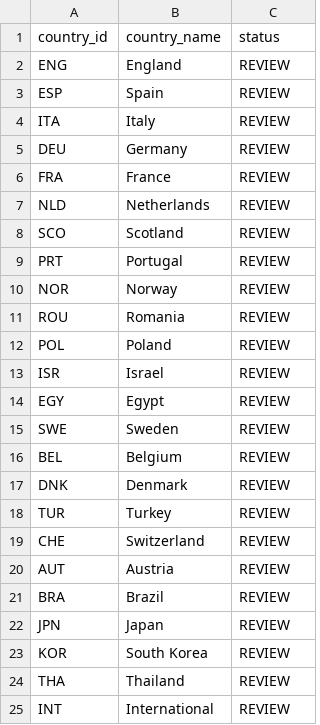
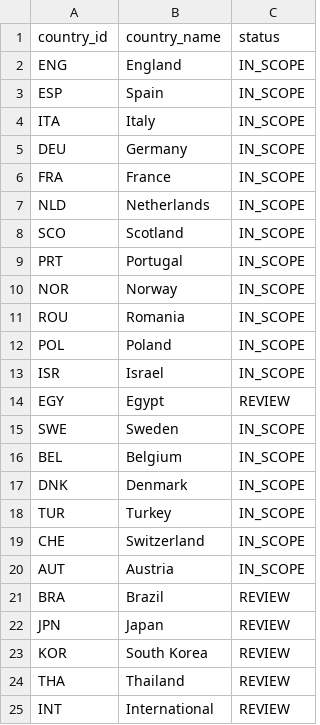
Before and after one commit to meepo1150-code/football-odds-scanner, a CSV file: data/master/countries.csv, drawn as a sheet; only a part is shown; the diff covers the shown part only.

```diff
--- a/data/master/countries.csv
+++ b/data/master/countries.csv
@@ -1,21 +1,21 @@
 country_id,country_name,status
-ENG,England,REVIEW
-ESP,Spain,REVIEW
-ITA,Italy,REVIEW
-DEU,Germany,REVIEW
-FRA,France,REVIEW
-NLD,Netherlands,REVIEW
-SCO,Scotland,REVIEW
-PRT,Portugal,REVIEW
-NOR,Norway,REVIEW
-ROU,Romania,REVIEW
-POL,Poland,REVIEW
-ISR,Israel,REVIEW
+ENG,England,IN_SCOPE
+ESP,Spain,IN_SCOPE
+ITA,Italy,IN_SCOPE
+DEU,Germany,IN_SCOPE
+FRA,France,IN_SCOPE
+NLD,Netherlands,IN_SCOPE
+SCO,Scotland,IN_SCOPE
+PRT,Portugal,IN_SCOPE
+NOR,Norway,IN_SCOPE
+ROU,Romania,IN_SCOPE
+POL,Poland,IN_SCOPE
+ISR,Israel,IN_SCOPE
 EGY,Egypt,REVIEW
-SWE,Sweden,REVIEW
-BEL,Belgium,REVIEW
-DNK,Denmark,REVIEW
-TUR,Turkey,REVIEW
-CHE,Switzerland,REVIEW
-AUT,Austria,REVIEW
+SWE,Sweden,IN_SCOPE
+BEL,Belgium,IN_SCOPE
+DNK,Denmark,IN_SCOPE
+TUR,Turkey,IN_SCOPE
+CHE,Switzerland,IN_SCOPE
+AUT,Austria,IN_SCOPE
 BRA,Brazil,REVIEW
```
Also changed, not shown: 37 added rows elsewhere in this file, data/master/competitions.csv, data/master/country_scope.csv, 10 other files.
